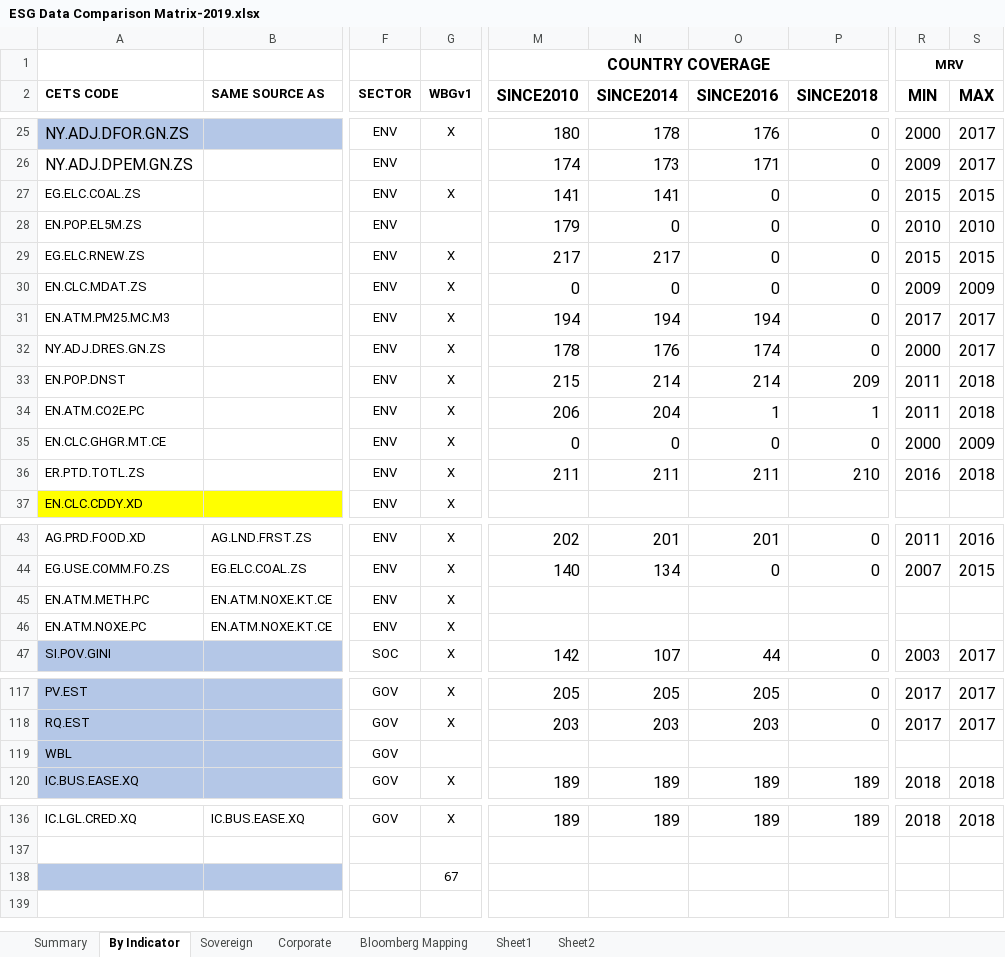
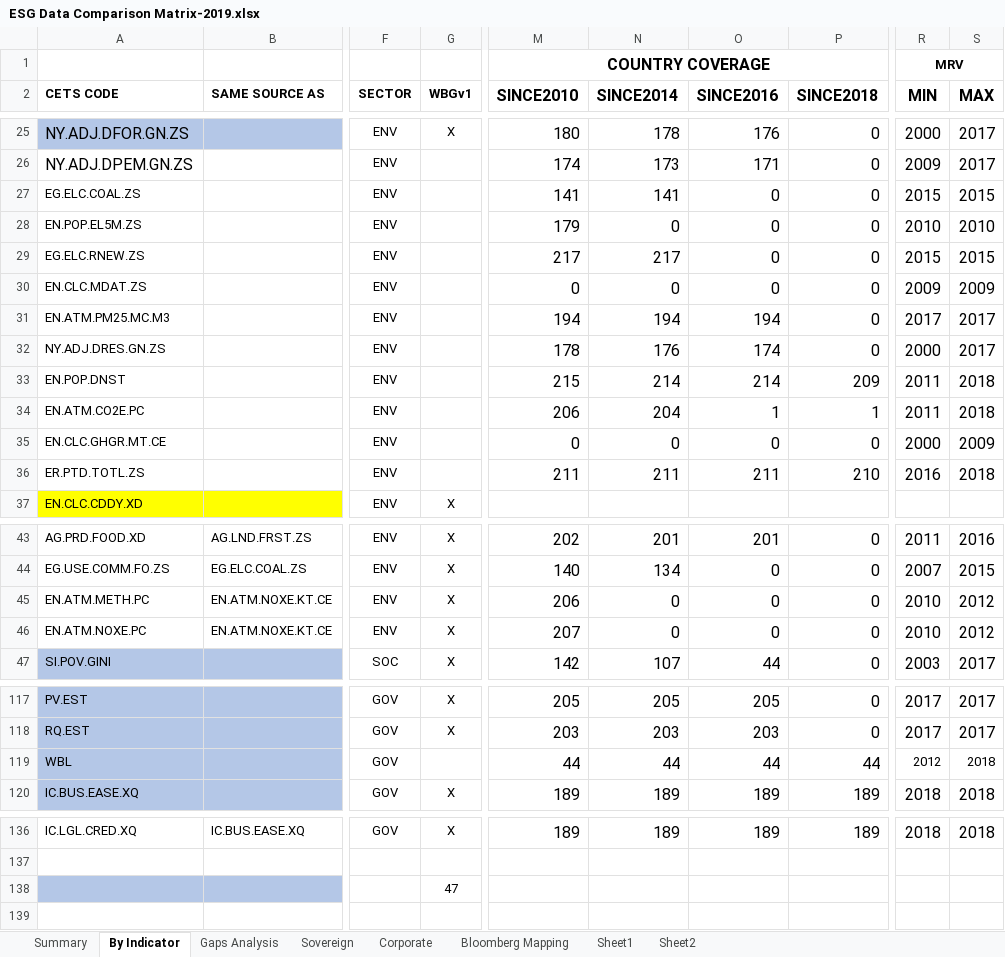
Before and after one commit to worldbank/ESG_gaps_research, an Excel workbook: data/ESG Data Comparison Matrix-2019.xlsx, sheet By Indicator, drawn as a sheet; only a part is shown, gaps mark what is left out; values as stored, in another font and other column widths than the file's, no borders; conditional formats not drawn; the diff covers the shown part only; the diff names each change by its address in the sheet, - before the commit and + after, or states it on an @@ line.

Commit message:
Updated metadata database
Coded the 11 database with expl B, eliminated variables suggested by Andres and I added the ESG data Comparison matrix file for reference on wbgv1 variable.

```diff
--- a/data/ESG Data Comparison Matrix-2019.xlsx (sheet By Indicator)
+++ b/data/ESG Data Comparison Matrix-2019.xlsx (sheet By Indicator)
+sheet tab: Gaps Analysis
-G27 (WBGv1): X
+G27 (WBGv1): (empty)
-G29:G36 (WBGv1): X
+G29:G36 (WBGv1): (empty)
-M45 (SINCE2010): (empty)
+M45 (SINCE2010): 206
-N45:N46 (SINCE2014): (empty)
+N45:N46 (SINCE2014): 0
-O45:O46 (SINCE2016): (empty)
+O45:O46 (SINCE2016): 0
-P45:P46 (SINCE2018): (empty)
+P45:P46 (SINCE2018): 0
-R45:R46 (MIN): (empty)
+R45:R46 (MIN): 2010
-S45:S46 (MAX): (empty)
+S45:S46 (MAX): 2012
-M46 (SINCE2010): (empty)
+M46 (SINCE2010): 207
-M119 (SINCE2010): (empty)
+M119 (SINCE2010): 44
-N119 (SINCE2014): (empty)
+N119 (SINCE2014): 44
-O119 (SINCE2016): (empty)
+O119 (SINCE2016): 44
-P119 (SINCE2018): (empty)
+P119 (SINCE2018): 44
-R119 (MIN): (empty)
+R119 (MIN): 2012
-S119 (MAX): (empty)
+S119 (MAX): 2018
-G138 (WBGv1): 67
+G138 (WBGv1): 47
```
Also changed, not shown: 9 edited cells elsewhere in this sheet, formulas that keep their value, 1 other file.
